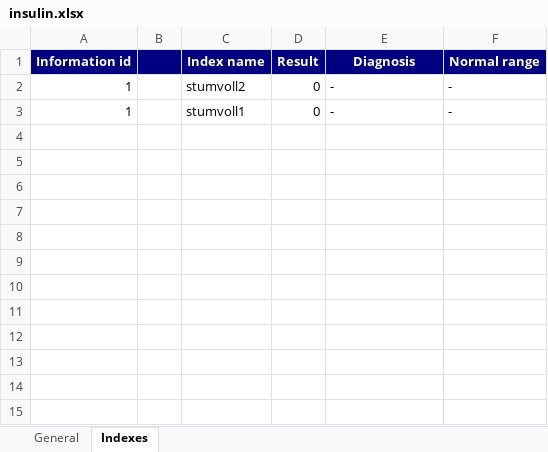
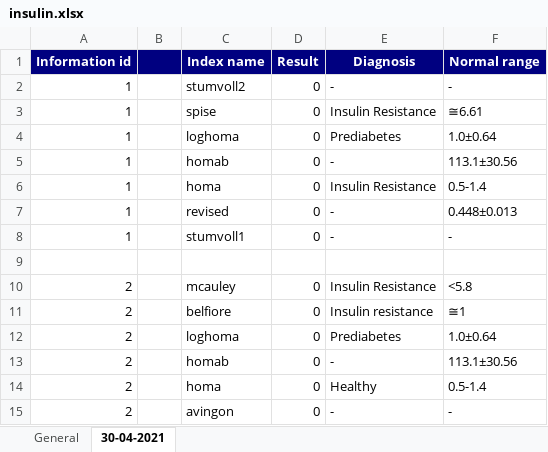
Before and after one commit to ciprianteletin/InsulinSensitivity-Backend, an Excel workbook: src/main/resources/insulin.xlsx, sheet 30-04-2021, drawn as a sheet; values as stored, in another font and other column widths than the file's, no borders; the diff names each change by its address in the sheet, - before the commit and + after, or states it on an @@ line.

```diff
--- a/src/main/resources/insulin.xlsx (sheet 30-04-2021)
+++ b/src/main/resources/insulin.xlsx (sheet 30-04-2021)
-sheet tab: Indexes
+sheet tab: 30-04-2021
+row 3: 1 |  | spise | 0 | Insulin Resistance | ≅6.61
+row 4: 1 |  | loghoma | 0 | Prediabetes | 1.0±0.64
+row 5: 1 |  | homab | 0 | - | 113.1±30.56
+row 6: 1 |  | homa | 0 | Insulin Resistance | 0.5-1.4
+row 7: 1 |  | revised | 0 | - | 0.448±0.013
+row 9: (empty)
+row 10: 2 |  | mcauley | 0 | Insulin Resistance | <5.8
+row 11: 2 |  | belfiore | 0 | Insulin resistance | ≅1
+row 12: 2 |  | loghoma | 0 | Prediabetes | 1.0±0.64
+row 13: 2 |  | homab | 0 | - | 113.1±30.56
+row 14: 2 |  | homa | 0 | Healthy | 0.5-1.4
+row 15: 2 |  | avingon | 0 | - | -
```
Also changed, not shown: sheet General, 16 other files.
